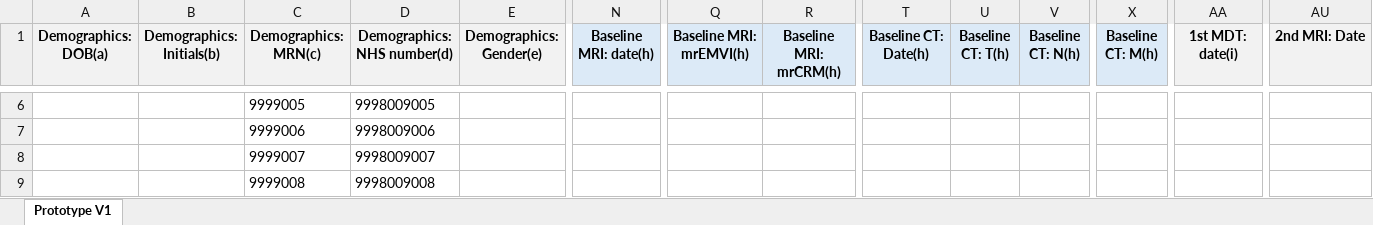
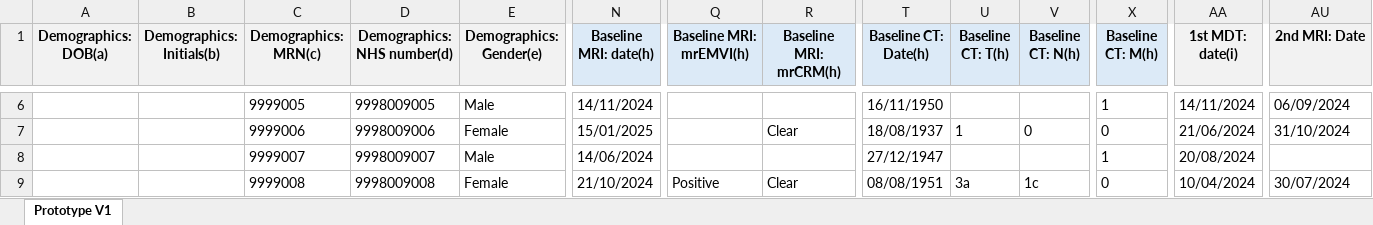
Before and after one commit to pritishrv/Clinical_AI_Extraction_Pipeline, an Excel workbook: OCR-NER-Pipeline-v3/output/generated-database-v4.xlsx, sheet Prototype V1, drawn as a sheet; only a part is shown, gaps mark what is left out; values as stored, in another font and other column widths than the file's, no borders; the diff covers the shown part only; the diff names each change by its address in the sheet, - before the commit and + after, or states it on an @@ line.

```diff
--- a/OCR-NER-Pipeline-v3/output/generated-database-v4.xlsx (sheet Prototype V1)
+++ b/OCR-NER-Pipeline-v3/output/generated-database-v4.xlsx (sheet Prototype V1)
-E6 (Demographics: Gender(e)): (empty)
+E6 (Demographics: Gender(e)): Male
-N6 (Baseline MRI: date(h)): (empty)
+N6 (Baseline MRI: date(h)): 14/11/2024
-T6 (Baseline CT: Date(h)): (empty)
+T6 (Baseline CT: Date(h)): 16/11/1950
-X6 (Baseline CT: M(h)): (empty)
+X6 (Baseline CT: M(h)): 1
-AA6 (1st MDT: date(i)): (empty)
+AA6 (1st MDT: date(i)): 14/11/2024
-AU6 (2nd MRI: Date): (empty)
+AU6 (2nd MRI: Date): 06/09/2024
-E7 (Demographics: Gender(e)): (empty)
+E7 (Demographics: Gender(e)): Female
-N7 (Baseline MRI: date(h)): (empty)
+N7 (Baseline MRI: date(h)): 15/01/2025
-R7 (Baseline MRI: mrCRM(h)): (empty)
+R7 (Baseline MRI: mrCRM(h)): Clear
-T7 (Baseline CT: Date(h)): (empty)
+T7 (Baseline CT: Date(h)): 18/08/1937
-U7 (Baseline CT: T(h)): (empty)
+U7 (Baseline CT: T(h)): 1
-V7 (Baseline CT: N(h)): (empty)
+V7 (Baseline CT: N(h)): 0
-X7 (Baseline CT: M(h)): (empty)
+X7 (Baseline CT: M(h)): 0
-AA7 (1st MDT: date(i)): (empty)
+AA7 (1st MDT: date(i)): 21/06/2024
-AU7 (2nd MRI: Date): (empty)
+AU7 (2nd MRI: Date): 31/10/2024
-E8 (Demographics: Gender(e)): (empty)
+E8 (Demographics: Gender(e)): Male
-N8 (Baseline MRI: date(h)): (empty)
+N8 (Baseline MRI: date(h)): 14/06/2024
-T8 (Baseline CT: Date(h)): (empty)
+T8 (Baseline CT: Date(h)): 27/12/1947
-X8 (Baseline CT: M(h)): (empty)
+X8 (Baseline CT: M(h)): 1
-AA8 (1st MDT: date(i)): (empty)
+AA8 (1st MDT: date(i)): 20/08/2024
-E9 (Demographics: Gender(e)): (empty)
+E9 (Demographics: Gender(e)): Female
-N9 (Baseline MRI: date(h)): (empty)
+N9 (Baseline MRI: date(h)): 21/10/2024
-Q9 (Baseline MRI: mrEMVI(h)): (empty)
+Q9 (Baseline MRI: mrEMVI(h)): Positive
-R9 (Baseline MRI: mrCRM(h)): (empty)
+R9 (Baseline MRI: mrCRM(h)): Clear
-T9 (Baseline CT: Date(h)): (empty)
+T9 (Baseline CT: Date(h)): 08/08/1951
-U9 (Baseline CT: T(h)): (empty)
+U9 (Baseline CT: T(h)): 3a
-V9 (Baseline CT: N(h)): (empty)
+V9 (Baseline CT: N(h)): 1c
-X9 (Baseline CT: M(h)): (empty)
+X9 (Baseline CT: M(h)): 0
-AA9 (1st MDT: date(i)): (empty)
+AA9 (1st MDT: date(i)): 10/04/2024
-AU9 (2nd MRI: Date): (empty)
+AU9 (2nd MRI: Date): 30/07/2024
```
Also changed, not shown: 1 added row, 1 removed row and 347 edited cells elsewhere in this sheet, 54 other files.
